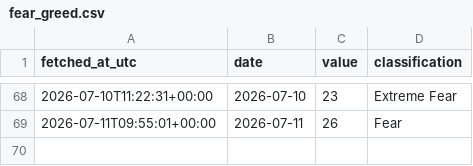
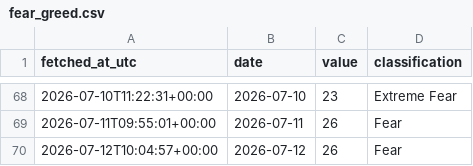
Before and after one commit to DSmarc7/daily-quant-log, a CSV file: fear-greed/data/fear_greed.csv, drawn as a sheet; only a part is shown, gaps mark what is left out.

Commit message:
fear-greed: snapshot 2026-07-12

```diff
--- a/fear-greed/data/fear_greed.csv
+++ b/fear-greed/data/fear_greed.csv
@@ -69 +69,2 @@ fetched_at_utc,date,value,classification
 2026-07-11T09:55:01+00:00,2026-07-11,26,Fear
+2026-07-12T10:04:57+00:00,2026-07-12,26,Fear
```
